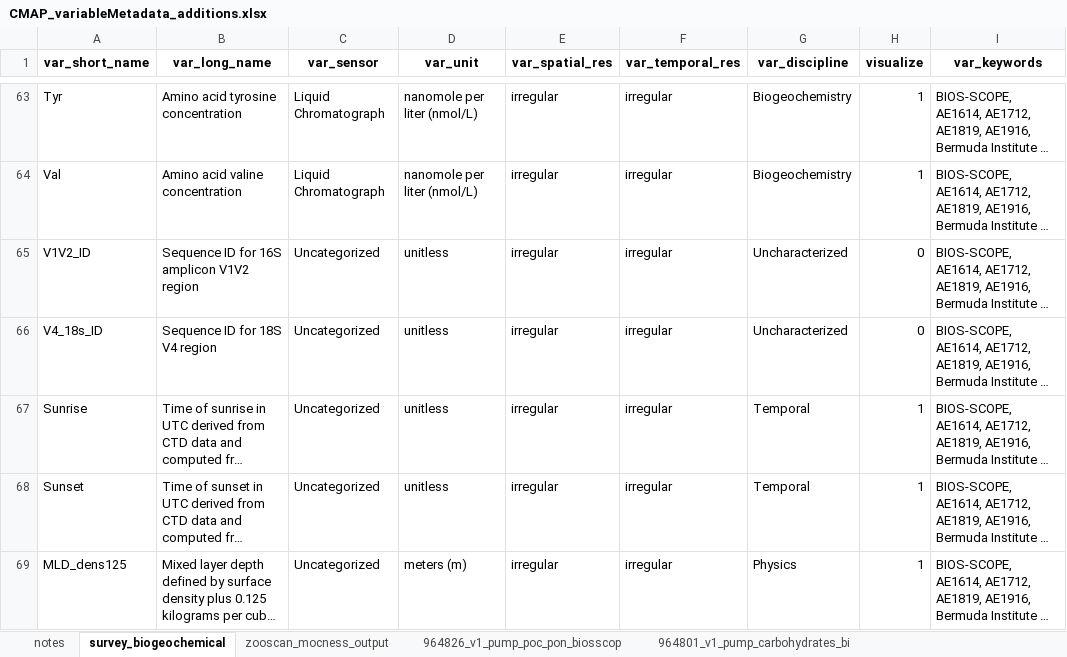
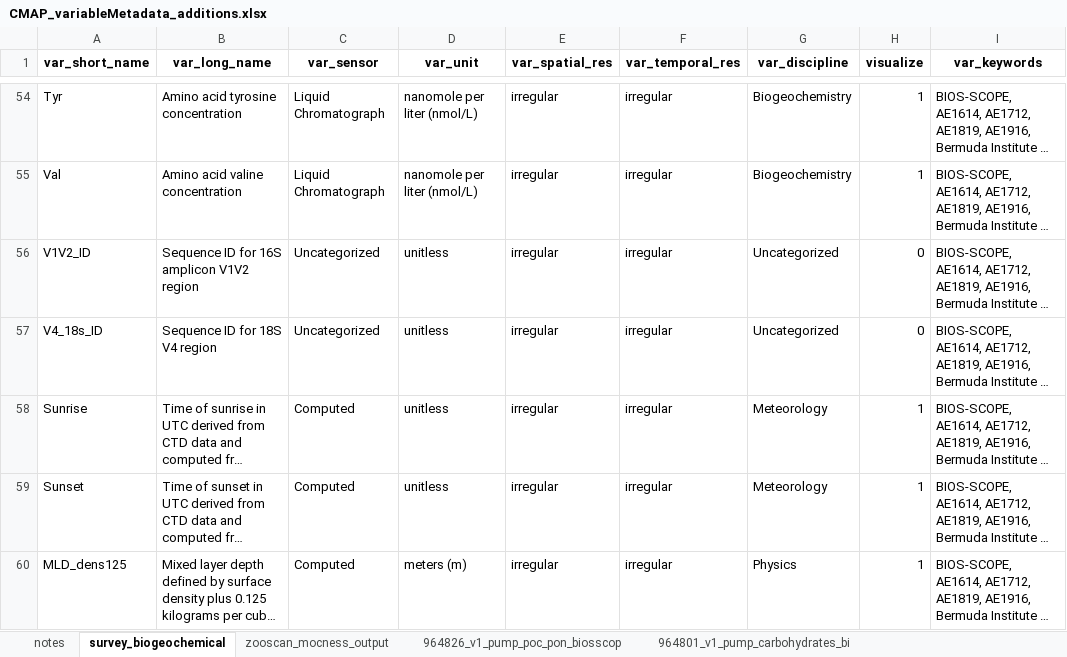
Before and after one commit to BIOS-SCOPE/BWrepos, an Excel workbook: CMAP_variableMetadata_additions.xlsx, sheet survey_biogeochemical, drawn as a sheet; only a part is shown, gaps mark what is left out; long unchanged cells end in …; values as stored, in another font and other column widths than the file's, no borders; addresses are those after the commit; the diff covers the shown part only; the diff names each change by its address in the sheet, - before the commit and + after, or states it on an @@ line.

```diff
--- a/CMAP_variableMetadata_additions.xlsx (sheet survey_biogeochemical)
+++ b/CMAP_variableMetadata_additions.xlsx (sheet survey_biogeochemical)
-G56:G57 (var_discipline): Uncharacterized
+G56:G57 (var_discipline): Uncategorized
-C58:C60 (var_sensor): Uncategorized
+C58:C60 (var_sensor): Computed
-G58:G59 (var_discipline): Temporal
+G58:G59 (var_discipline): Meteorology
```
Also changed, not shown: 9 removed rows and 19 edited cells elsewhere in this sheet, sheet 964826_v1_pump_poc_pon_biosscop, sheet 920443_v1_biosscope_in_situ_pum, 5 other files.
